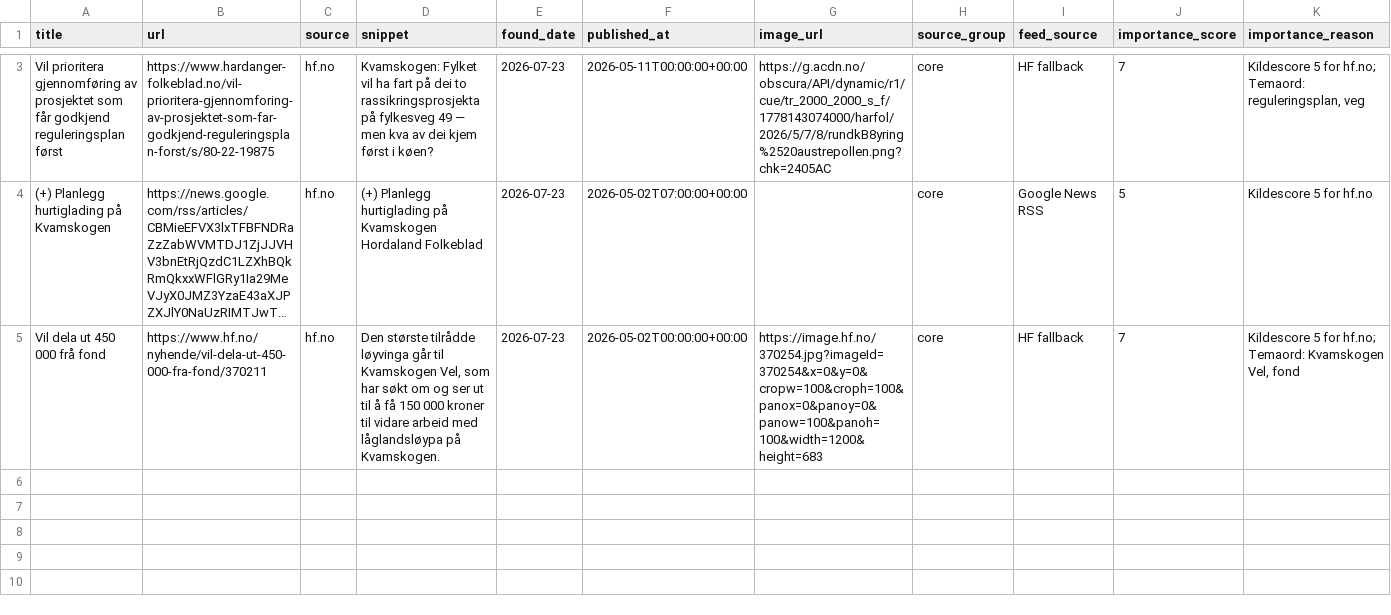
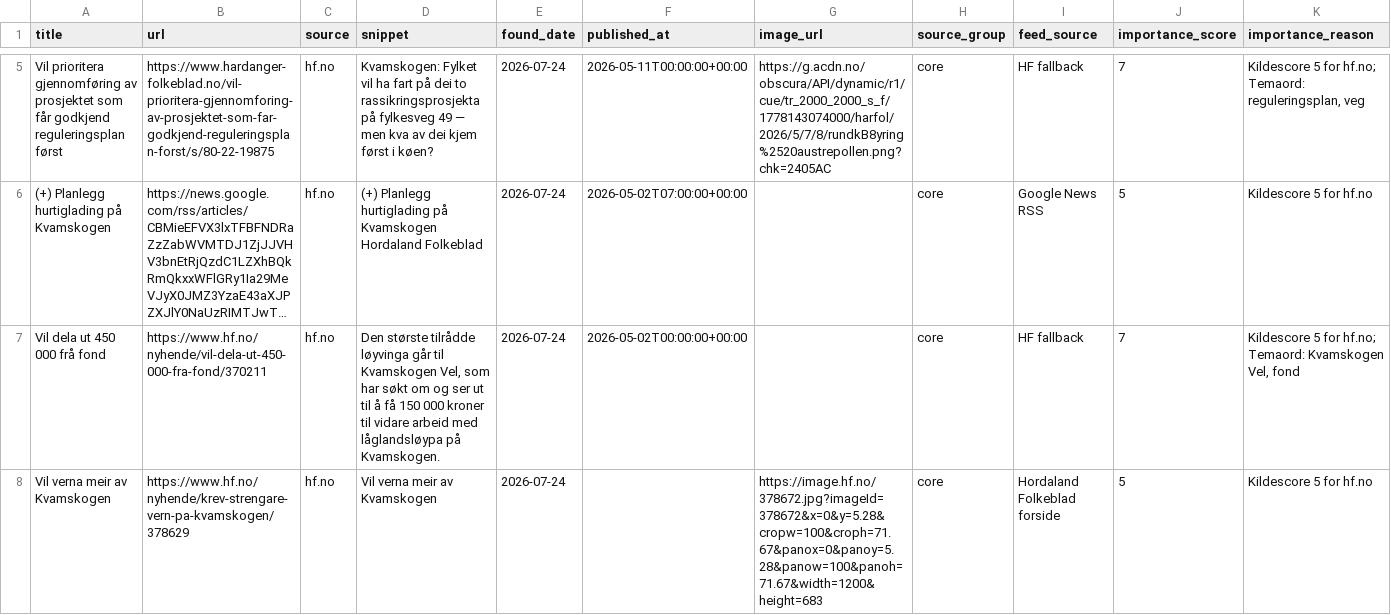
Before and after one commit to naessrobert-ui/visitkvamskogen, a CSV file: public/data/kvamskogen_news.csv, drawn as a sheet; only a part is shown, gaps mark what is left out; long unchanged cells end in …; addresses are those after the commit; the diff covers the shown part only; the diff names each change by its address in the sheet, - before the commit and + after, or states it on an @@ line.

```diff
--- a/public/data/kvamskogen_news.csv
+++ b/public/data/kvamskogen_news.csv
-E5:E7 (found_date): 2026-07-23
+E5:E7 (found_date): 2026-07-24
-G7 (image_url): https://image.hf.no/370254.jpg?imageId=370254&x=0&y=0&cropw=100&croph=100&panox=0&panoy=0&panow=100&panoh=100&width=1200&height=683
+G7 (image_url): (empty)
+row 8: Vil verna meir av Kvamskogen | https://www.hf.no/nyhende/krev-strengare-vern-pa-kvamskogen/378629 | hf.no | Vil verna meir av Kvamskogen | 2026-07-24 |  | https://image.hf.no/378672.jpg?imageId=378672&x=0&y=5.28&cropw=100&croph=71.67&panox=0&panoy=5.28&panow=100&panoh=71.67&width=1200&height=683 | core | Hordaland Folkeblad forside | 5 | Kildescore 5 for hf.no
```
Also changed, not shown: 2 added rows and 2 edited cells elsewhere in this file, 3 other files.
